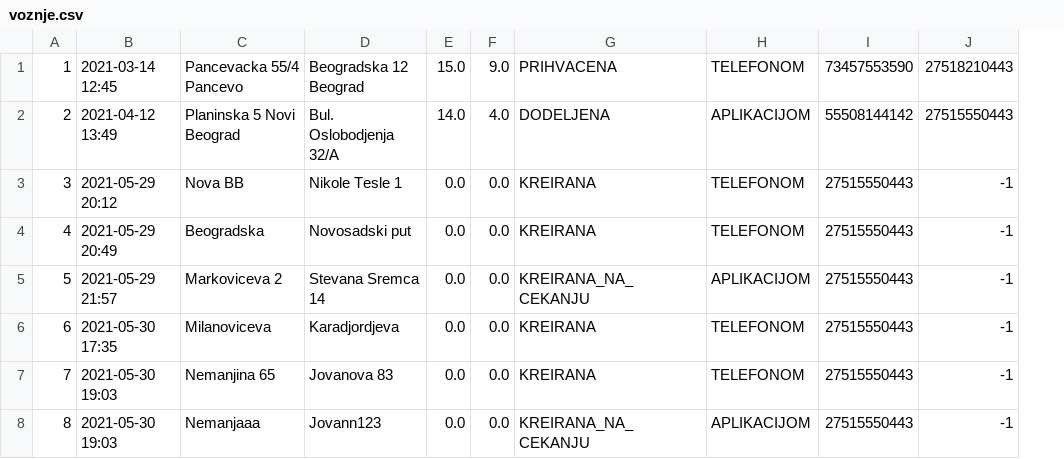
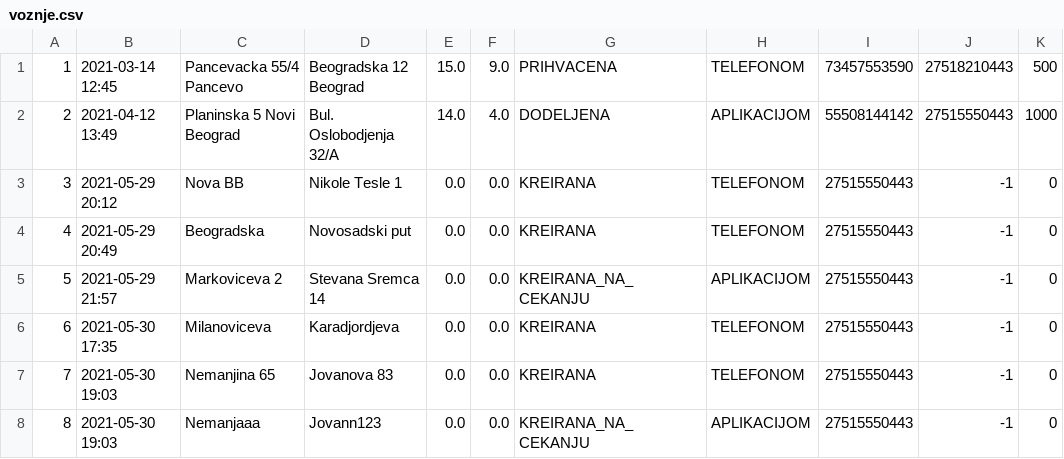
Before and after one commit to MurgaNS/Taksi-Sluzba, a CSV file: out/production/TaksiSluzba/Data/voznje.csv, drawn as a sheet; the diff names each change by its address in the sheet, - before the commit and + after, or states it on an @@ line.

Commit message:
dispecer pregled izvestaja(samo pregled) narucivanje voznje i prikaz voznji(samo otvaranje prozora)

```diff
--- a/out/production/TaksiSluzba/Data/voznje.csv
+++ b/out/production/TaksiSluzba/Data/voznje.csv
+column K, rows 1-8: 500 | 1000 | 0 | 0 | 0 | 0 | 0 | 0
```
Also changed, not shown: out/production/TaksiSluzba/Data/vozila.csv, src/Data/vozila.csv, 12 other files.
